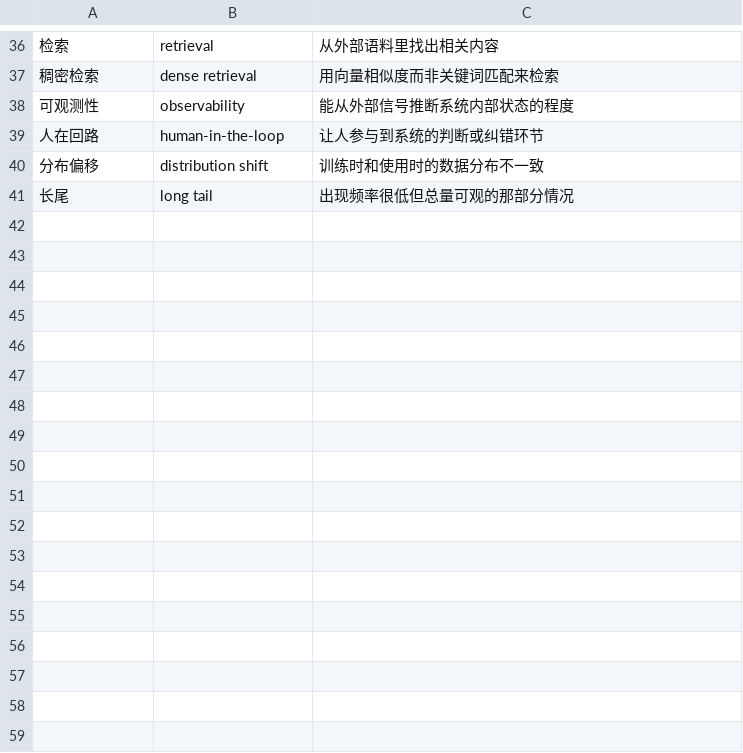
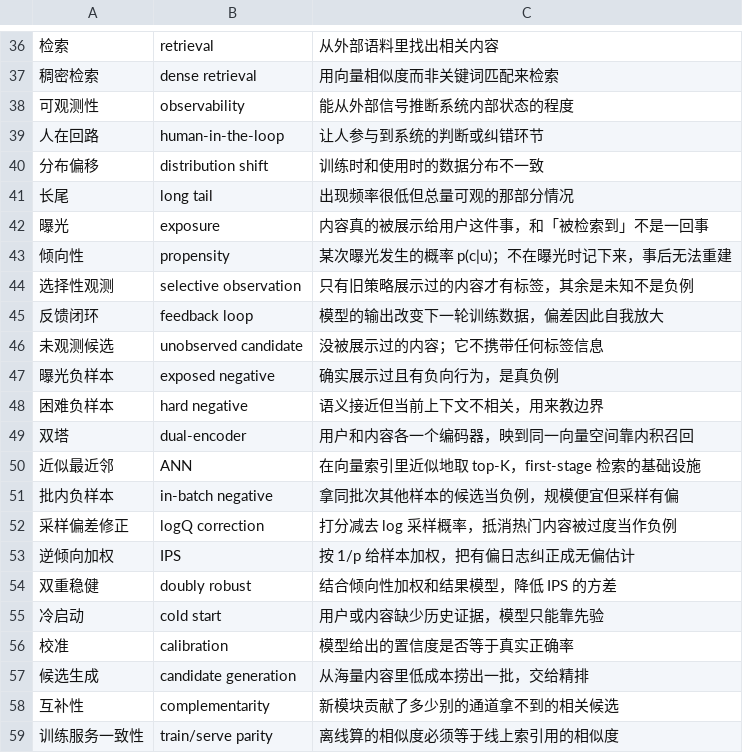
Before and after one commit to tianyi-zhang-02/cooking-agi, a TSV file: site/glossary.tsv, drawn as a sheet; only a part is shown, gaps mark what is left out; the diff names each change by its address in the sheet, - before the commit and + after, or states it on an @@ line.

```diff
--- a/site/glossary.tsv
+++ b/site/glossary.tsv
+row 42: 曝光 | exposure | 内容真的被展示给用户这件事，和「被检索到」不是一回事
+row 43: 倾向性 | propensity | 某次曝光发生的概率 p(c|u)；不在曝光时记下来，事后无法重建
+row 44: 选择性观测 | selective observation | 只有旧策略展示过的内容才有标签，其余是未知不是负例
+row 45: 反馈闭环 | feedback loop | 模型的输出改变下一轮训练数据，偏差因此自我放大
+row 46: 未观测候选 | unobserved candidate | 没被展示过的内容；它不携带任何标签信息
+row 47: 曝光负样本 | exposed negative | 确实展示过且有负向行为，是真负例
+row 48: 困难负样本 | hard negative | 语义接近但当前上下文不相关，用来教边界
+row 49: 双塔 | dual-encoder | 用户和内容各一个编码器，映到同一向量空间靠内积召回
+row 50: 近似最近邻 | ANN | 在向量索引里近似地取 top-K，first-stage 检索的基础设施
+row 51: 批内负样本 | in-batch negative | 拿同批次其他样本的候选当负例，规模便宜但采样有偏
+row 52: 采样偏差修正 | logQ correction | 打分减去 log 采样概率，抵消热门内容被过度当作负例
+row 53: 逆倾向加权 | IPS | 按 1/p 给样本加权，把有偏日志纠正成无偏估计
+row 54: 双重稳健 | doubly robust | 结合倾向性加权和结果模型，降低 IPS 的方差
+row 55: 冷启动 | cold start | 用户或内容缺少历史证据，模型只能靠先验
+row 56: 校准 | calibration | 模型给出的置信度是否等于真实正确率
+row 57: 候选生成 | candidate generation | 从海量内容里低成本捞出一批，交给精排
+row 58: 互补性 | complementarity | 新模块贡献了多少别的通道拿不到的相关候选
+row 59: 训练服务一致性 | train/serve parity | 离线算的相似度必须等于线上索引用的相似度
```
Also changed, not shown: 9 other files.
